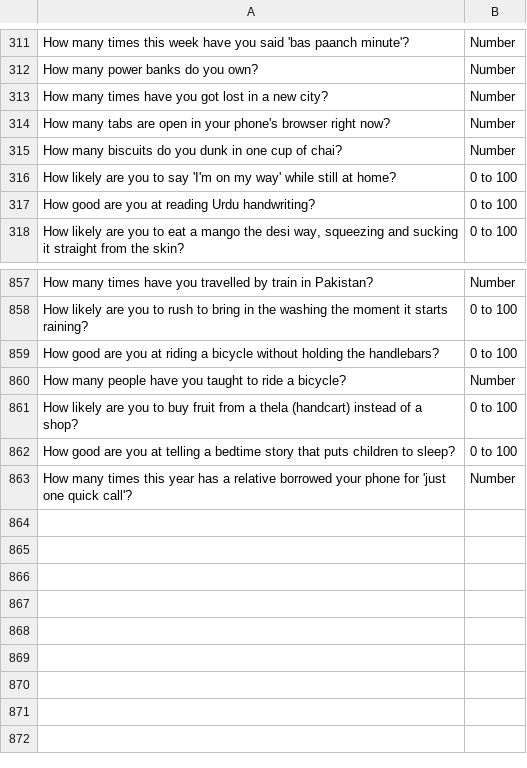
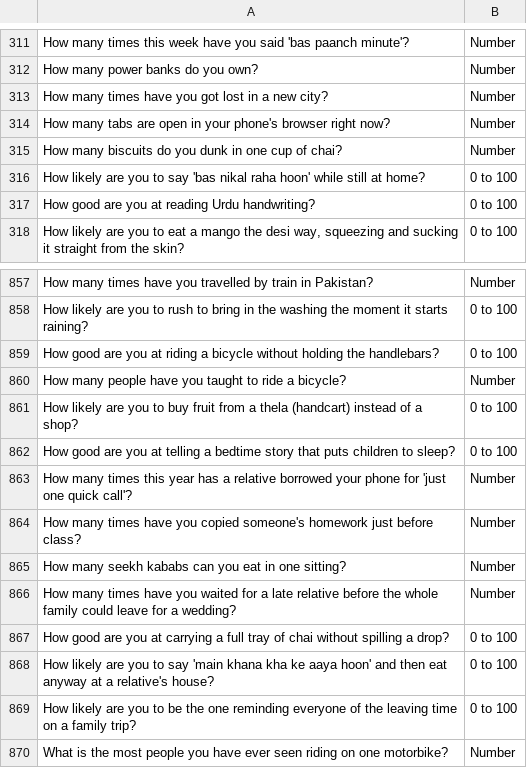
Before and after one commit to theshabab/jorbox, a CSV file: data/seed/data/game14.csv, drawn as a sheet; only a part is shown, gaps mark what is left out.

```diff
--- a/data/seed/data/game14.csv
+++ b/data/seed/data/game14.csv
@@ -315,3 +315,3 @@ How many tabs are open in your phone's browser right now?,Number
 How many biscuits do you dunk in one cup of chai?,Number
-How likely are you to say 'I'm on my way' while still at home?,0 to 100
+How likely are you to say 'bas nikal raha hoon' while still at home?,0 to 100
 How good are you at reading Urdu handwriting?,0 to 100
@@ -863 +863,8 @@ How good are you at telling a bedtime story that puts children to sleep?,0 to 10
 How many times this year has a relative borrowed your phone for 'just one quick call'?,Number
+How many times have you copied someone's homework just before class?,Number
+How many seekh kababs can you eat in one sitting?,Number
+How many times have you waited for a late relative before the whole family could leave for a wedding?,Number
+How good are you at carrying a full tray of chai without spilling a drop?,0 to 100
+How likely are you to say 'main khana kha ke aaya hoon' and then eat anyway at a relative's house?,0 to 100
+How likely are you to be the one reminding everyone of the leaving time on a family trip?,0 to 100
+What is the most people you have ever seen riding on one motorbike?,Number
```
Also changed, not shown: data/seed/data/game11.csv, data/seed/data/game8.csv, 5 other files.
